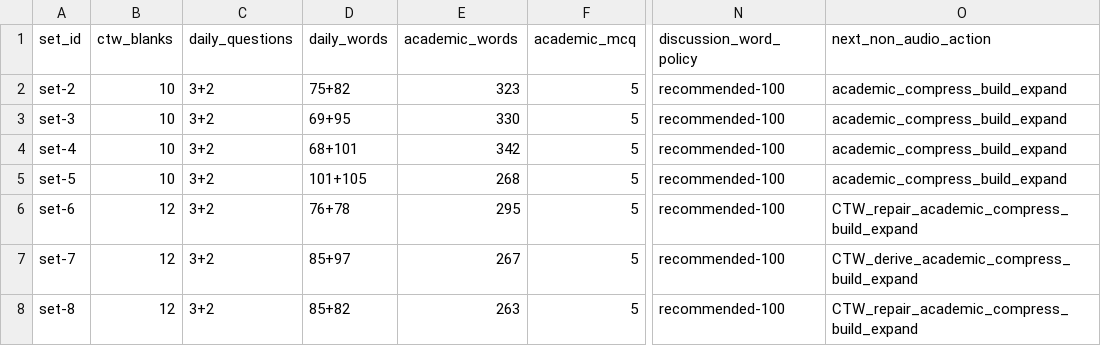
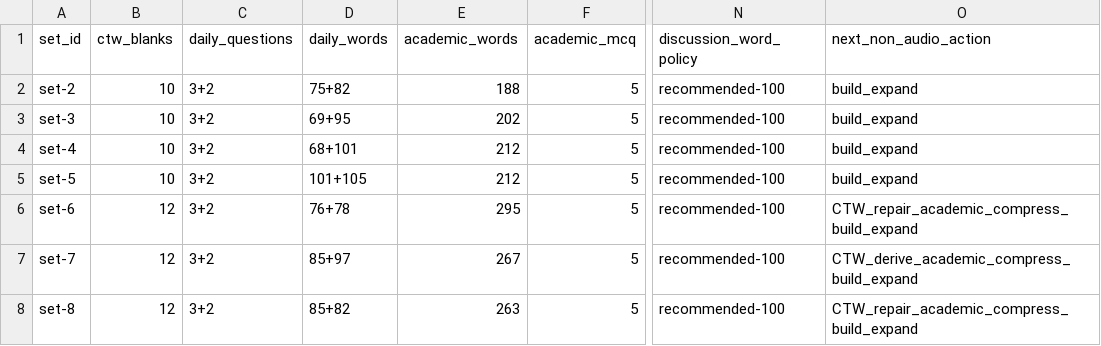
Before and after one commit to idiomaswlduartekorzh/idiomaswl, a TSV file: docs/toefl-2026-non-audio-sets-2-20-inventory-2026-08-14.tsv, drawn as a sheet; only a part is shown, gaps mark what is left out; the diff names each change by its address in the sheet, - before the commit and + after, or states it on an @@ line.

Commit message:
feat(toefl): align academic reading for sets 2 to 5

```diff
--- a/docs/toefl-2026-non-audio-sets-2-20-inventory-2026-08-14.tsv
+++ b/docs/toefl-2026-non-audio-sets-2-20-inventory-2026-08-14.tsv
-E2 (academic_words): 323
+E2 (academic_words): 188
-O2:O5 (next_non_audio_action): academic_compress_build_expand
+O2:O5 (next_non_audio_action): build_expand
-E3 (academic_words): 330
+E3 (academic_words): 202
-E4 (academic_words): 342
+E4 (academic_words): 212
-E5 (academic_words): 268
+E5 (academic_words): 212
```
Also changed, not shown: 18 other files.
